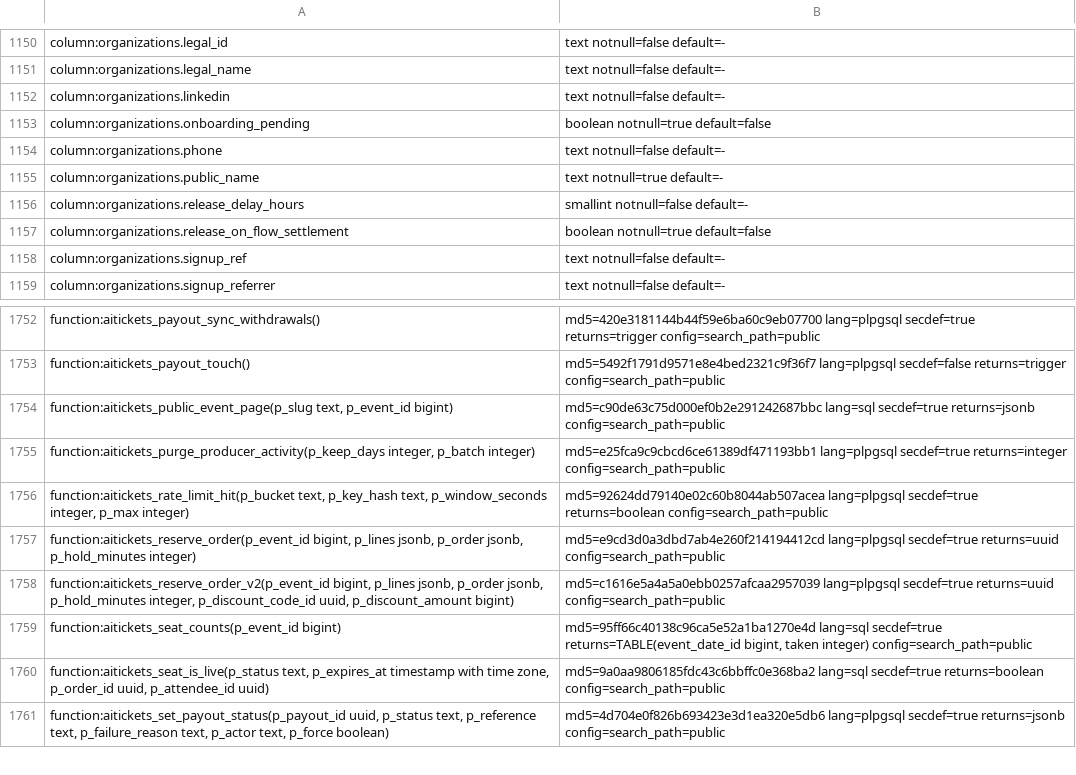
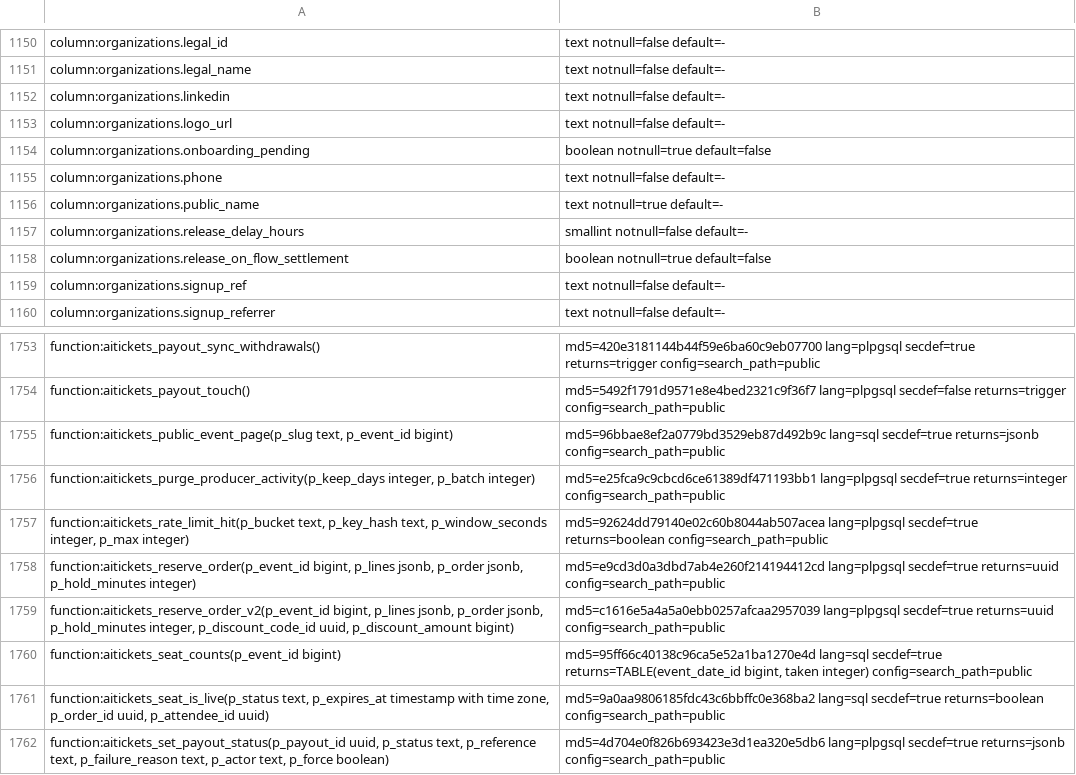
Before and after one commit to Schuchhardt/aitickets, a TSV file: db/catalog.snapshot.tsv, drawn as a sheet; only a part is shown, gaps mark what is left out.

```diff
--- a/db/catalog.snapshot.tsv
+++ b/db/catalog.snapshot.tsv
@@ -1152,2 +1152,3 @@ column:organizations.legal_name	text notnull=false default=-
 column:organizations.linkedin	text notnull=false default=-
+column:organizations.logo_url	text notnull=false default=-
 column:organizations.onboarding_pending	boolean notnull=true default=false
@@ -1753,3 +1754,3 @@ function:aitickets_payout_sync_withdrawals()	md5=420e3181144b44f59e6ba60c9eb0770
 function:aitickets_payout_touch()	md5=5492f1791d9571e8e4bed2321c9f36f7 lang=plpgsql secdef=false returns=trigger config=search_path=public
-function:aitickets_public_event_page(p_slug text, p_event_id bigint)	md5=c90de63c75d000ef0b2e291242687bbc lang=sql secdef=true returns=jsonb config=search_path=public
+function:aitickets_public_event_page(p_slug text, p_event_id bigint)	md5=96bbae8ef2a0779bd3529eb87d492b9c lang=sql secdef=true returns=jsonb config=search_path=public
 function:aitickets_purge_producer_activity(p_keep_days integer, p_batch integer)	md5=e25fca9c9cbcd6ce61389df471193bb1 lang=plpgsql secdef=true returns=integer config=search_path=public
```
Also changed, not shown: 9 other files.
